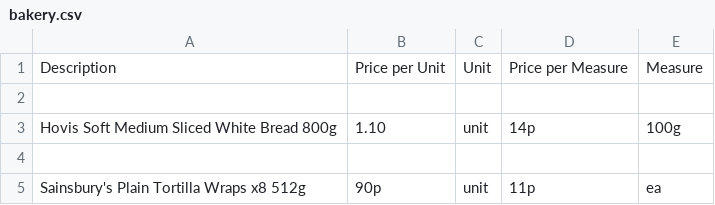
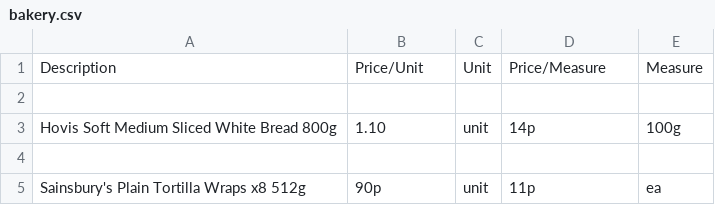
Before and after one commit to rainelow48/cheapest-groceries, a CSV file: bakery.csv, drawn as a sheet; only a part is shown.

```diff
--- a/bakery.csv
+++ b/bakery.csv
@@ -1,2 +1,2 @@
-Description,Price per Unit,Unit,Price per Measure,Measure
+Description,Price/Unit,Unit,Price/Measure,Measure
 
```
Also changed, not shown: dairyeggsandchilled.csv, foodcupboard.csv, 7 other files.
